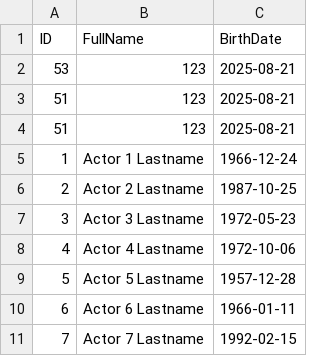
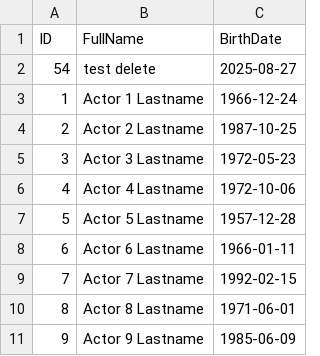
Before and after one commit to RadostinStAtanasov/Movie-Casting-Analyzer-Web-App, a CSV file: backend/data/actors.csv, drawn as a sheet; only a part is shown; the shorter side is filled out with more unchanged rows.

Commit message:
delete add actor works with backend

```diff
--- a/backend/data/actors.csv
+++ b/backend/data/actors.csv
@@ -1,5 +1,3 @@
 ID,FullName,BirthDate
-53,123,2025-08-21
-51,123,2025-08-21
-51,123,2025-08-21
+54,test delete,2025-08-27
 1,Actor 1 Lastname,1966-12-24
```
Also changed, not shown: 3 other files.
